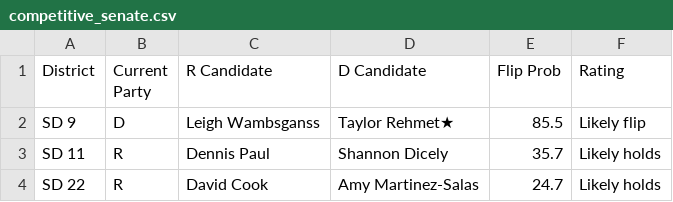
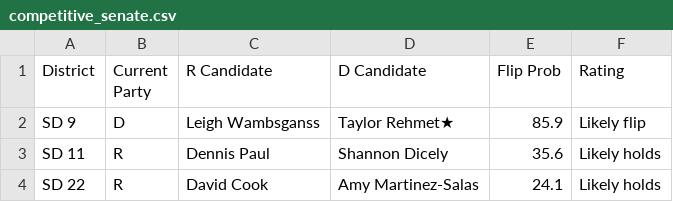
Before and after one commit to bgriffin0312/tx-leg-model, a CSV file: output/competitive_senate.csv, drawn as a sheet.

```diff
--- a/output/competitive_senate.csv
+++ b/output/competitive_senate.csv
@@ -1,4 +1,4 @@
 District,Current Party,R Candidate,D Candidate,Flip Prob,Rating
-SD 9,D,Leigh Wambsganss,Taylor Rehmet★,85.5,Likely flip
-SD 11,R,Dennis Paul,Shannon Dicely,35.7,Likely holds
-SD 22,R,David Cook,Amy Martinez-Salas,24.7,Likely holds
+SD 9,D,Leigh Wambsganss,Taylor Rehmet★,85.9,Likely flip
+SD 11,R,Dennis Paul,Shannon Dicely,35.6,Likely holds
+SD 22,R,David Cook,Amy Martinez-Salas,24.1,Likely holds
```
Also changed, not shown: output/competitive_house.csv, 2 other files.
